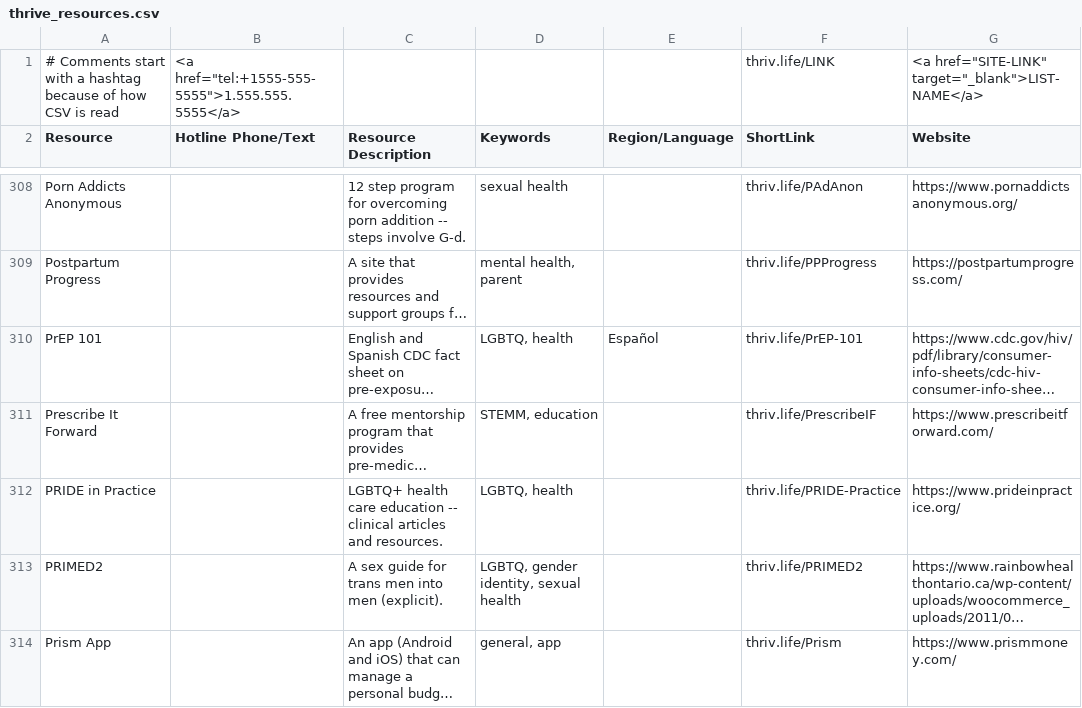
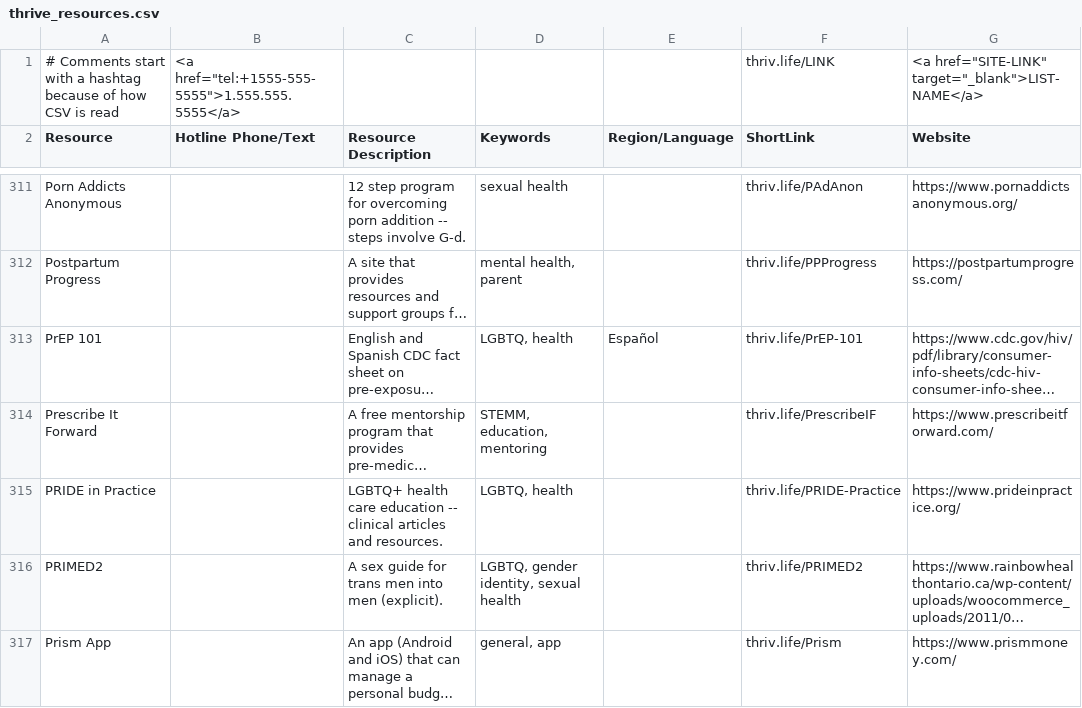
Before and after one commit to ThriveLifeline/thrive-lifeline, a CSV file: _site/thrive_resources.csv, drawn as a sheet; only a part is shown, gaps mark what is left out; long unchanged cells end in …; addresses are those after the commit; the diff covers the shown part only; the diff names each change by its address in the sheet, - before the commit and + after, or states it on an @@ line.

Commit message:
Make STEMM orgs into a table

```diff
--- a/_site/thrive_resources.csv
+++ b/_site/thrive_resources.csv
-D314 (Keywords): STEMM, education
+D314 (Keywords): STEMM, education, mentoring
```
Also changed, not shown: 5 added rows and 15 edited cells elsewhere in this file, thrive_resources.csv, 8 other files.
